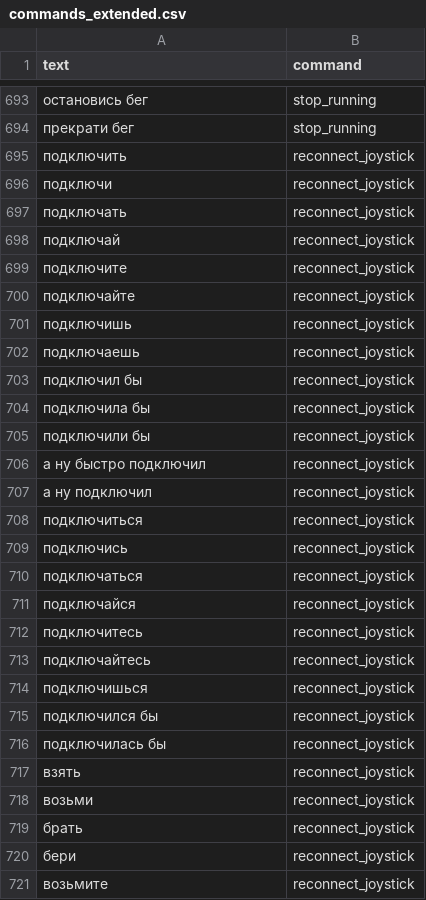
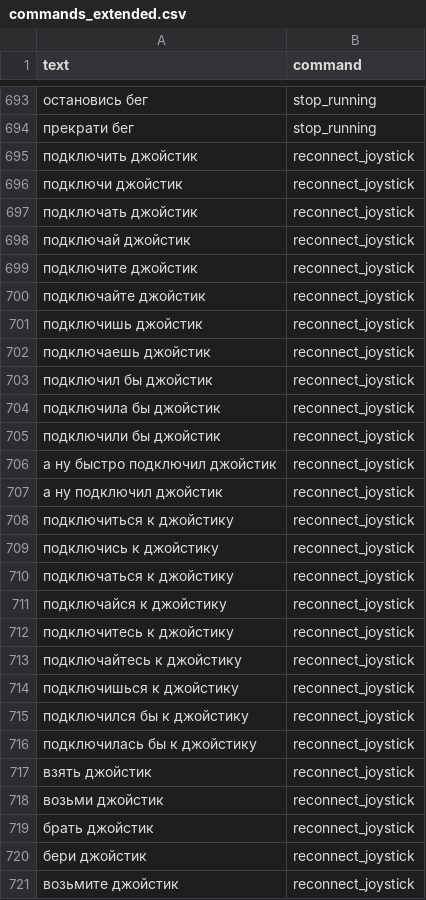
Before and after one commit to ShiWarai/CVC, a CSV file: data/commands_extended.csv, drawn as a sheet; only a part is shown, gaps mark what is left out; the diff covers the shown part only.

```diff
--- a/data/commands_extended.csv
+++ b/data/commands_extended.csv
@@ -694,28 +694,28 @@ text,command
 прекрати бег,stop_running
-подключить,reconnect_joystick
-подключи,reconnect_joystick
-подключать,reconnect_joystick
-подключай,reconnect_joystick
-подключите,reconnect_joystick
-подключайте,reconnect_joystick
-подключишь,reconnect_joystick
-подключаешь,reconnect_joystick
-подключил бы,reconnect_joystick
-подключила бы,reconnect_joystick
-подключили бы,reconnect_joystick
-а ну быстро подключил,reconnect_joystick
-а ну подключил,reconnect_joystick
-подключиться,reconnect_joystick
-подключись,reconnect_joystick
-подключаться,reconnect_joystick
-подключайся,reconnect_joystick
-подключитесь,reconnect_joystick
-подключайтесь,reconnect_joystick
-подключишься,reconnect_joystick
-подключился бы,reconnect_joystick
-подключилась бы,reconnect_joystick
-взять,reconnect_joystick
-возьми,reconnect_joystick
-брать,reconnect_joystick
-бери,reconnect_joystick
-возьмите,reconnect_joystick
+подключить джойстик,reconnect_joystick
+подключи джойстик,reconnect_joystick
+подключать джойстик,reconnect_joystick
+подключай джойстик,reconnect_joystick
+подключите джойстик,reconnect_joystick
+подключайте джойстик,reconnect_joystick
+подключишь джойстик,reconnect_joystick
+подключаешь джойстик,reconnect_joystick
+подключил бы джойстик,reconnect_joystick
+подключила бы джойстик,reconnect_joystick
+подключили бы джойстик,reconnect_joystick
+а ну быстро подключил джойстик,reconnect_joystick
+а ну подключил джойстик,reconnect_joystick
+подключиться к джойстику,reconnect_joystick
+подключись к джойстику,reconnect_joystick
+подключаться к джойстику,reconnect_joystick
+подключайся к джойстику,reconnect_joystick
+подключитесь к джойстику,reconnect_joystick
+подключайтесь к джойстику,reconnect_joystick
+подключишься к джойстику,reconnect_joystick
+подключился бы к джойстику,reconnect_joystick
+подключилась бы к джойстику,reconnect_joystick
+взять джойстик,reconnect_joystick
+возьми джойстик,reconnect_joystick
+брать джойстик,reconnect_joystick
+бери джойстик,reconnect_joystick
+возьмите джойстик,reconnect_joystick
```
Also changed, not shown: 22 edited cells elsewhere in this file, 1 other file.
